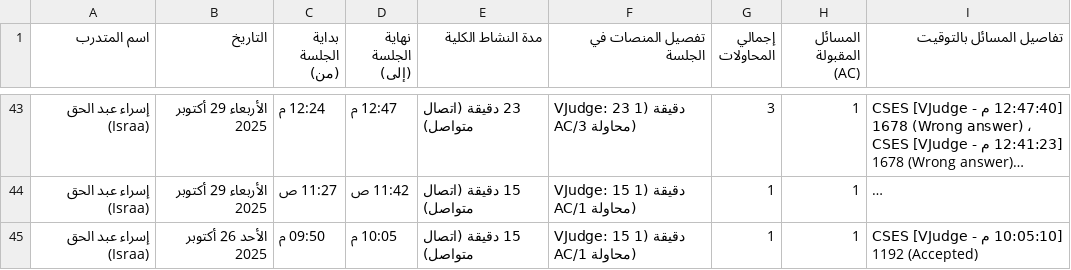
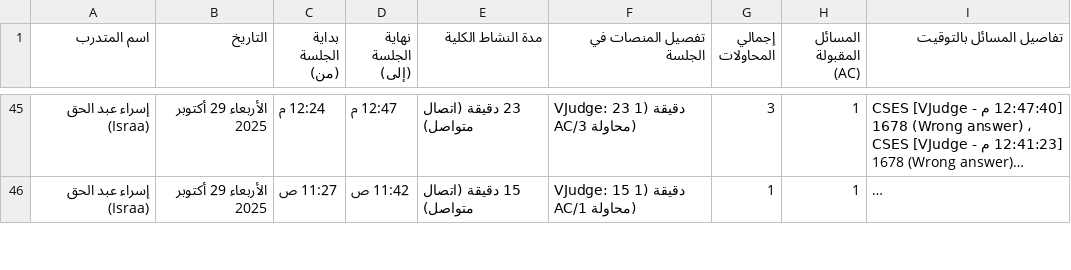
Before and after one commit to bodesaber/vjudge-tracker, a CSV file: sessions_report.csv, drawn as a sheet; only a part is shown, gaps mark what is left out; long unchanged cells end in …; removed rows and columns are numbered as before the commit, all else as after; the diff covers the shown part only; the diff names each change by its address in the sheet, - before the commit and + after, or states it on an @@ line.

```diff
--- a/sessions_report.csv
+++ b/sessions_report.csv
-row 45: إسراء عبد الحق (Israa) | الأحد 26 أكتوبر 2025 | 09:50 م | 10:05 م | 15 دقيقة (اتصال متواصل) | VJudge: 15 دقيقة (1 AC/1 محاولة) | 1 | 1 | [10:05:10 م - VJudge] CSES 1192 (Accepted)
```
Also changed, not shown: 6 added rows, 5 removed rows and 5 edited cells elsewhere in this file, 5 other files.
